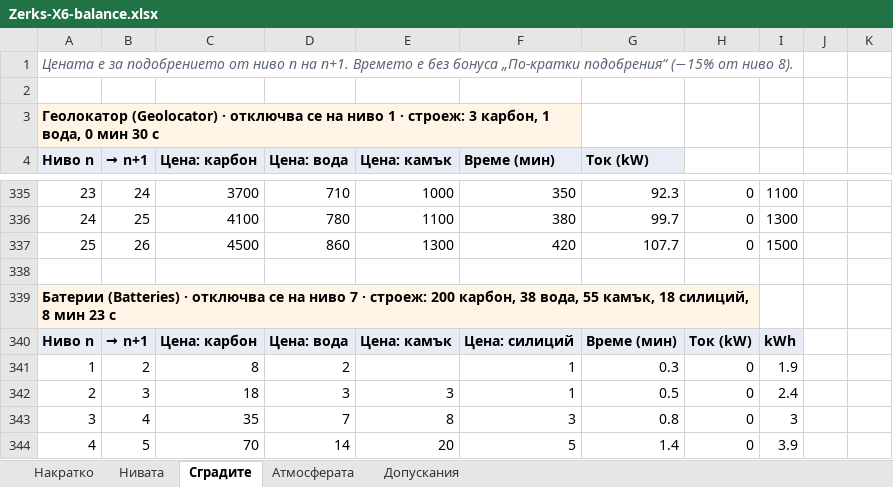
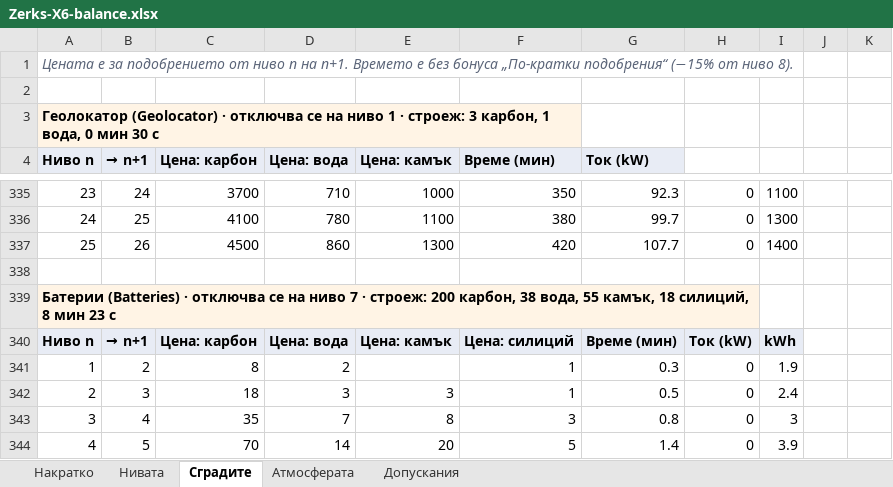
Before and after one commit to Jorkata1/Zerks-, an Excel workbook: docs/balance/Zerks-X6-balance.xlsx, sheet Сградите, drawn as a sheet; only a part is shown, gaps mark what is left out; values as stored, in another font and other column widths than the file's, no borders; the diff covers the shown part only; the diff names each change by its address in the sheet, - before the commit and + after, or states it on an @@ line.

```diff
--- a/docs/balance/Zerks-X6-balance.xlsx (sheet Сградите)
+++ b/docs/balance/Zerks-X6-balance.xlsx (sheet Сградите)
-I337: 1500
+I337: 1400
```
Also changed, not shown: 13 edited cells elsewhere in this sheet, sheet Нивата, sheet Допускания, 10 other files.
